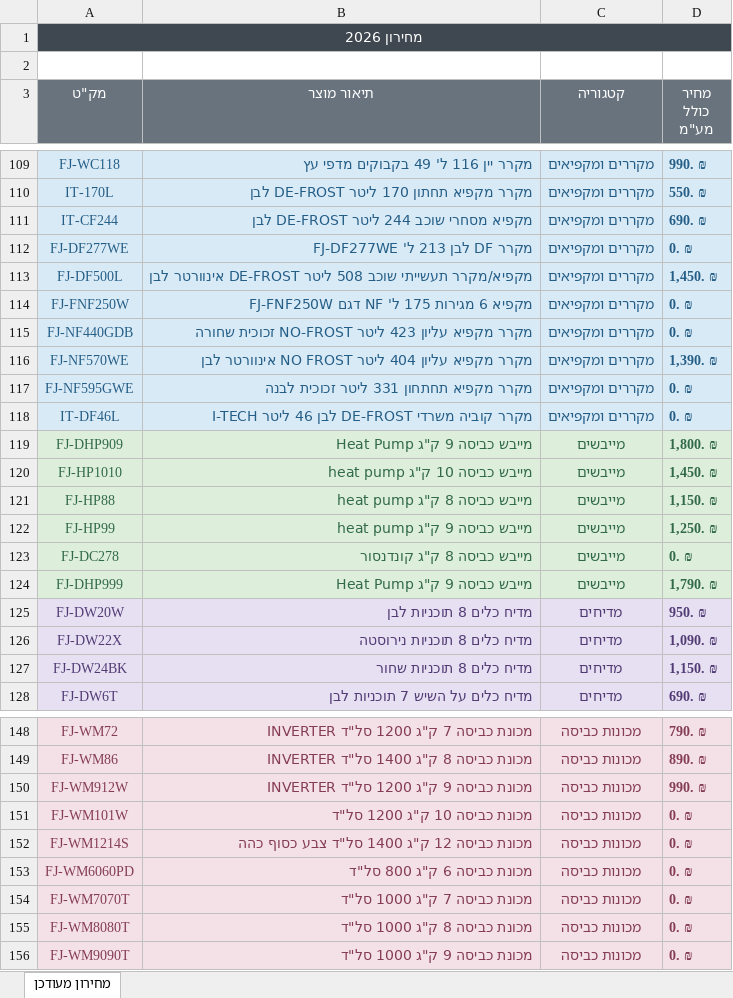
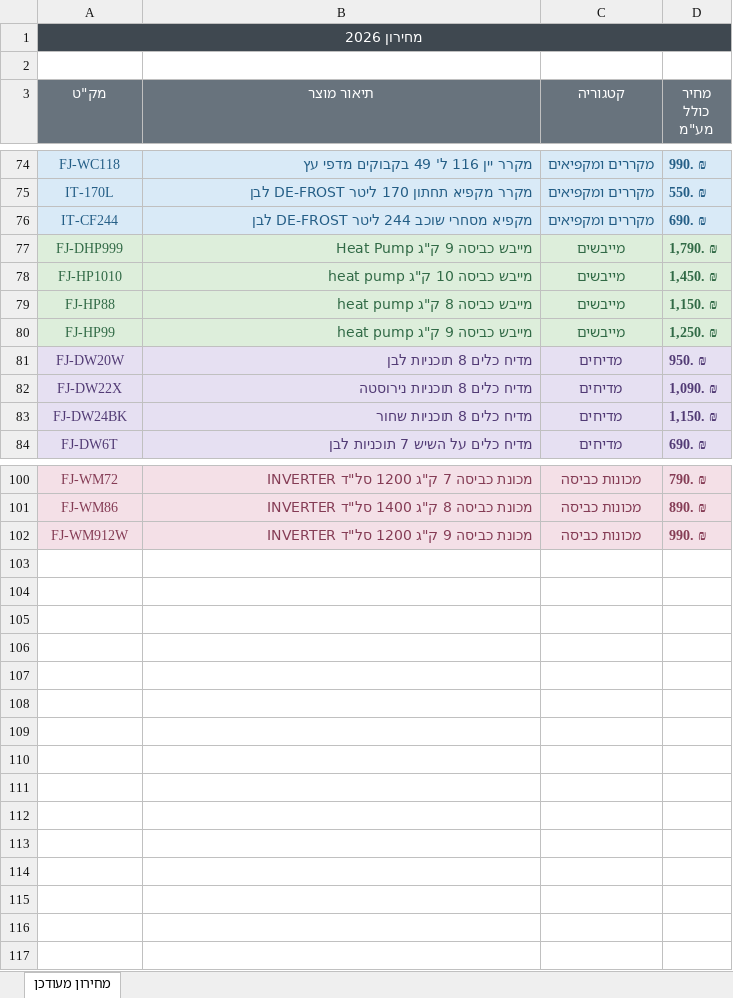
Before and after one commit to dekel707/price-search, an Excel workbook: public/price-lists/price-list-2026.xlsx, sheet מחירון מעודכן, drawn as a sheet; only a part is shown, gaps mark what is left out; values as stored, in another font and other column widths than the file's, no borders; table styles not drawn; removed rows and columns are numbered as before the commit, all else as after; the diff covers the shown part only; the diff names each change by its address in the sheet, - before the commit and + after, or states it on an @@ line.

```diff
--- a/public/price-lists/price-list-2026.xlsx (sheet מחירון מעודכן)
+++ b/public/price-lists/price-list-2026.xlsx (sheet מחירון מעודכן)
-row 112: FJ-DF277WE | מקרר DF לבן 213 ל' FJ-DF277WE | מקררים ומקפיאים | 0. ₪
-row 113: FJ-DF500L | מקפיא/מקרר תעשייתי שוכב 508 ליטר DE-FROST אינוורטר לבן | מקררים ומקפיאים | 1,450. ₪
-row 114: FJ-FNF250W | מקפיא 6 מגירות 175 ל' NF דגם FJ-FNF250W | מקררים ומקפיאים | 0. ₪
-row 115: FJ-NF440GDB | מקרר מקפיא עליון 423 ליטר NO-FROST זכוכית שחורה | מקררים ומקפיאים | 0. ₪
-row 116: FJ-NF570WE | מקרר מקפיא עליון 404 ליטר NO FROST אינוורטר לבן | מקררים ומקפיאים | 1,390. ₪
-row 117: FJ-NF595GWE | מקרר מקפיא תחתחון 331 ליטר זכוכית לבנה | מקררים ומקפיאים | 0. ₪
-row 118: IT-DF46L | מקרר קוביה משרדי DE-FROST לבן 46 ליטר I-TECH | מקררים ומקפיאים | 0. ₪
-A77 (מק"ט): FJ-DHP909
+A77 (מק"ט): FJ-DHP999
-D77 (מחיר כולל מע"מ): 1,800. ₪
+D77 (מחיר כולל מע"מ): 1,790. ₪
-row 123: FJ-DC278 | מייבש כביסה 8 ק"ג קונדנסור | מייבשים | 0. ₪
-row 124: FJ-DHP999 | מייבש כביסה 9 ק"ג Heat Pump | מייבשים | 1,790. ₪
-row 151: FJ-WM101W | מכונת כביסה 10 ק"ג 1200 סל"ד | מכונות כביסה | 0. ₪
-row 152: FJ-WM1214S | מכונת כביסה 12 ק"ג 1400 סל"ד צבע כסוף כהה | מכונות כביסה | 0. ₪
-row 153: FJ-WM6060PD | מכונת כביסה 6 ק"ג 800 סל"ד | מכונות כביסה | 0. ₪
-row 154: FJ-WM7070T | מכונת כביסה 7 ק"ג 1000 סל"ד | מכונות כביסה | 0. ₪
-row 155: FJ-WM8080T | מכונת כביסה 8 ק"ג 1000 סל"ד | מכונות כביסה | 0. ₪
-row 156: FJ-WM9090T | מכונת כביסה 9 ק"ג 1000 סל"ד | מכונות כביסה | 0. ₪
```
Also changed, not shown: 39 removed rows, 6 moved rows and 3 edited cells elsewhere in this sheet, 2 other files.
